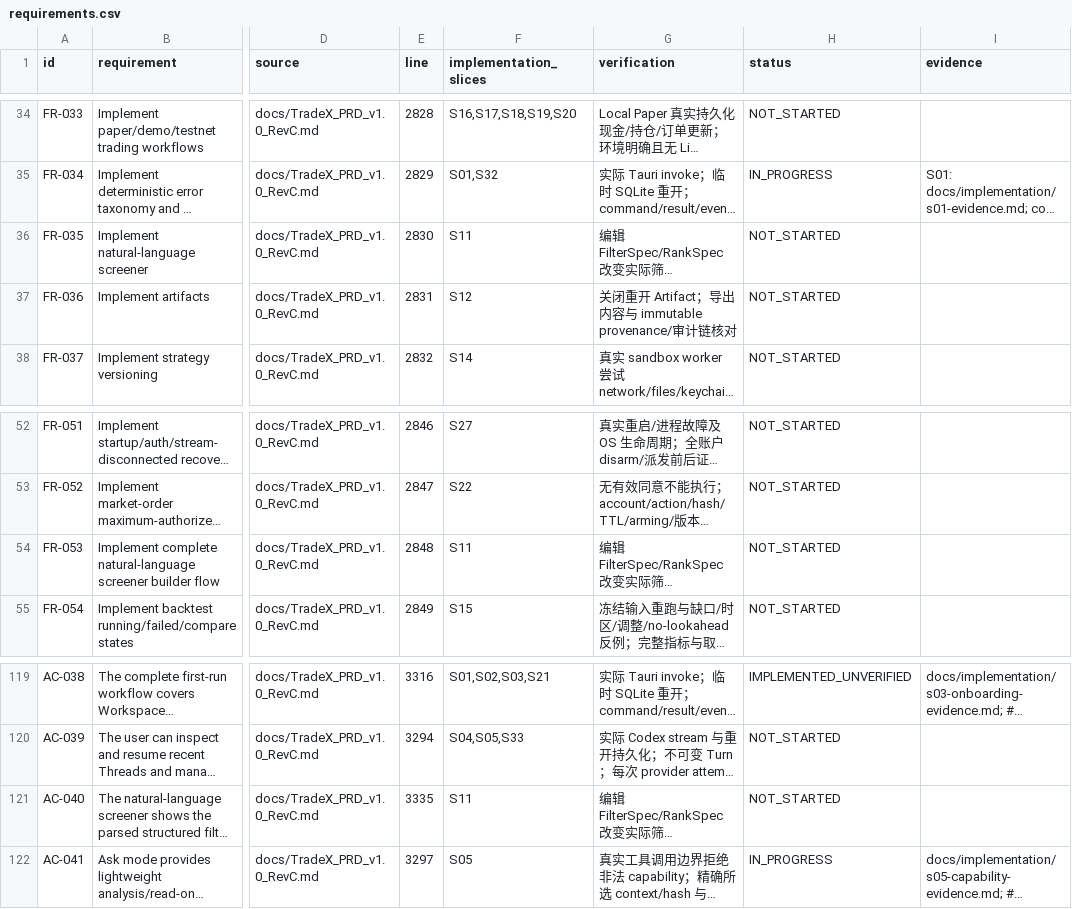
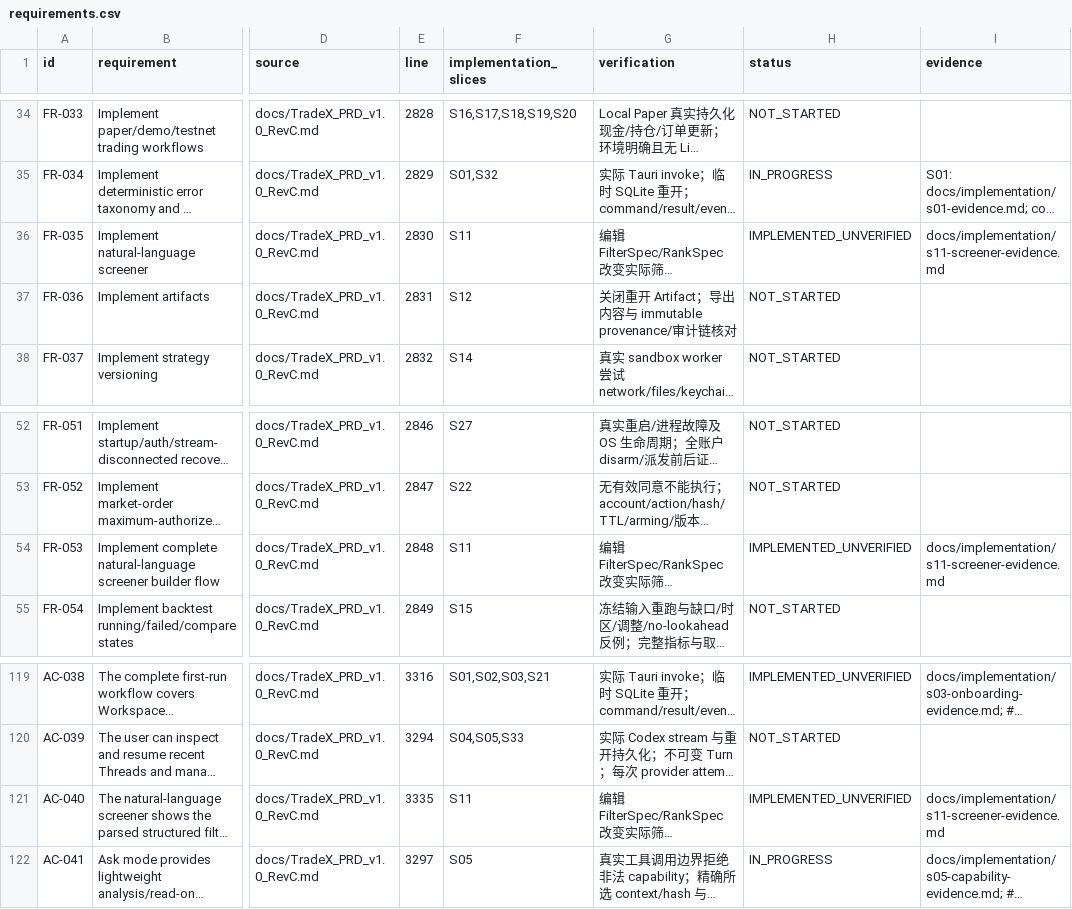
Before and after one commit to kaiqiangh/tradex, a CSV file: docs/implementation/requirements.csv, drawn as a sheet; only a part is shown, gaps mark what is left out; long unchanged cells end in …; the diff names each change by its address in the sheet, - before the commit and + after, or states it on an @@ line.

Commit message:
feat: add source-gated market screener

```diff
--- a/docs/implementation/requirements.csv
+++ b/docs/implementation/requirements.csv
-H36 (status): NOT_STARTED
+H36 (status): IMPLEMENTED_UNVERIFIED
-I36 (evidence): (empty)
+I36 (evidence): docs/implementation/s11-screener-evidence.md
-H54 (status): NOT_STARTED
+H54 (status): IMPLEMENTED_UNVERIFIED
-I54 (evidence): (empty)
+I54 (evidence): docs/implementation/s11-screener-evidence.md
-H121 (status): NOT_STARTED
+H121 (status): IMPLEMENTED_UNVERIFIED
-I121 (evidence): (empty)
+I121 (evidence): docs/implementation/s11-screener-evidence.md
```
Also changed, not shown: docs/implementation/surfaces.csv, 15 other files.
